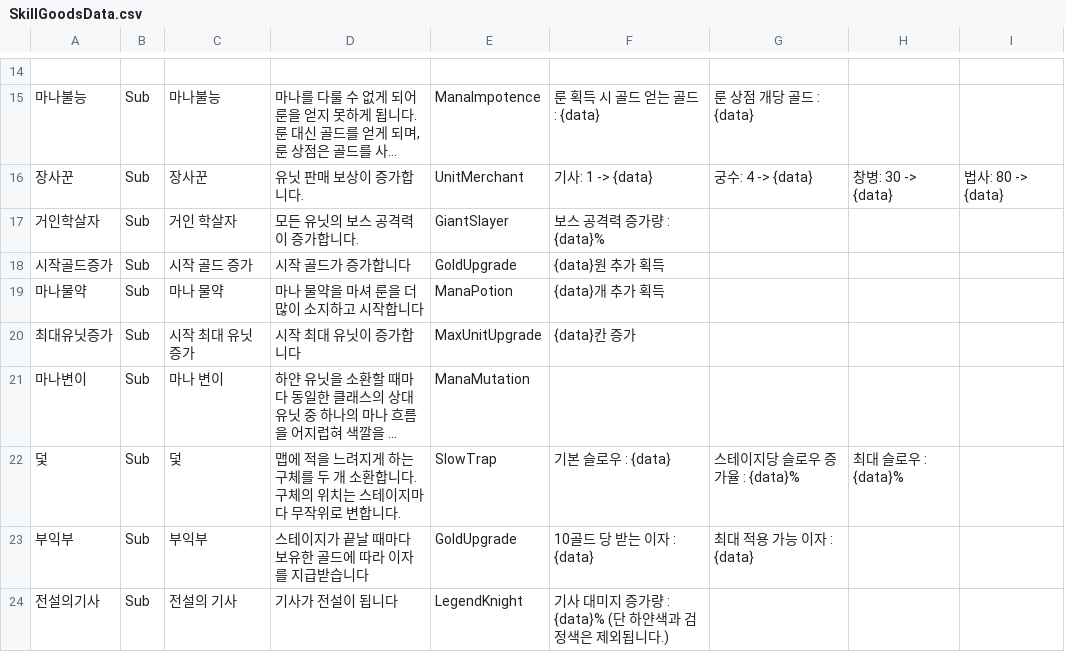
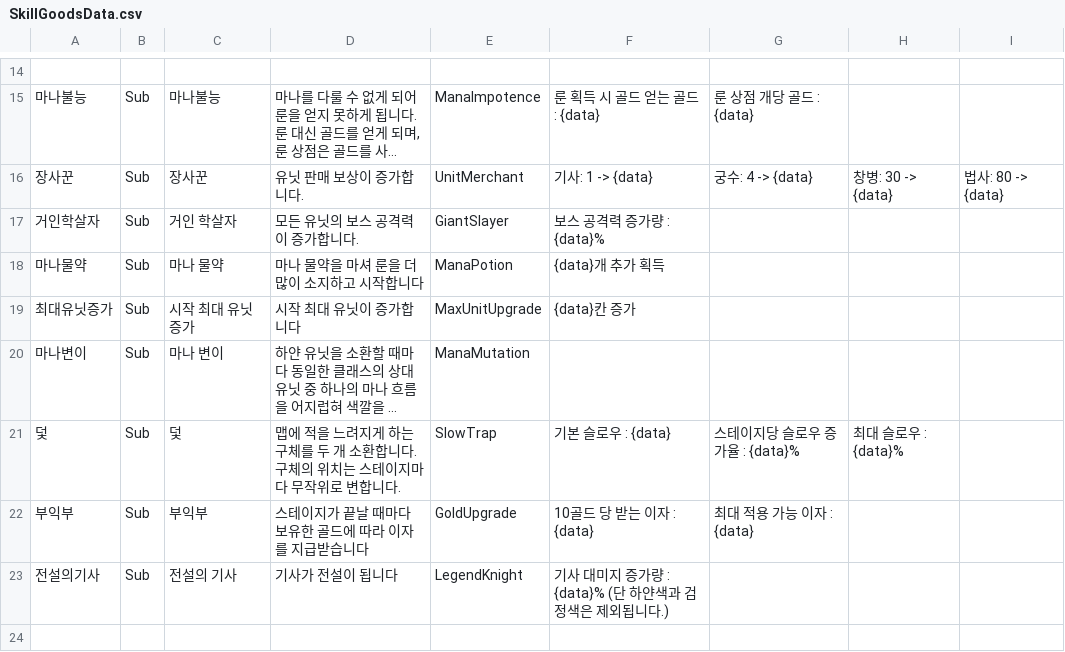
Before and after one commit to Penguin-God/TowerDefenseGame, a CSV file: Assets/Resources/Data/SkillData/SkillGoodsData.csv, drawn as a sheet; only a part is shown, gaps mark what is left out; long unchanged cells end in …; the diff names each change by its address in the sheet, - before the commit and + after, or states it on an @@ line.

```diff
--- a/Assets/Resources/Data/SkillData/SkillGoodsData.csv
+++ b/Assets/Resources/Data/SkillData/SkillGoodsData.csv
-row 18: 시작골드증가 | Sub | 시작 골드 증가 | 시작 골드가 증가합니다 | GoldUpgrade | {data}원 추가 획득
```
Also changed, not shown: Assets/Resources/Data/SkillData/SkillBattleData.csv, Assets/Resources/Data/SkillData/SkillLevelData.csv, 7 other files.
